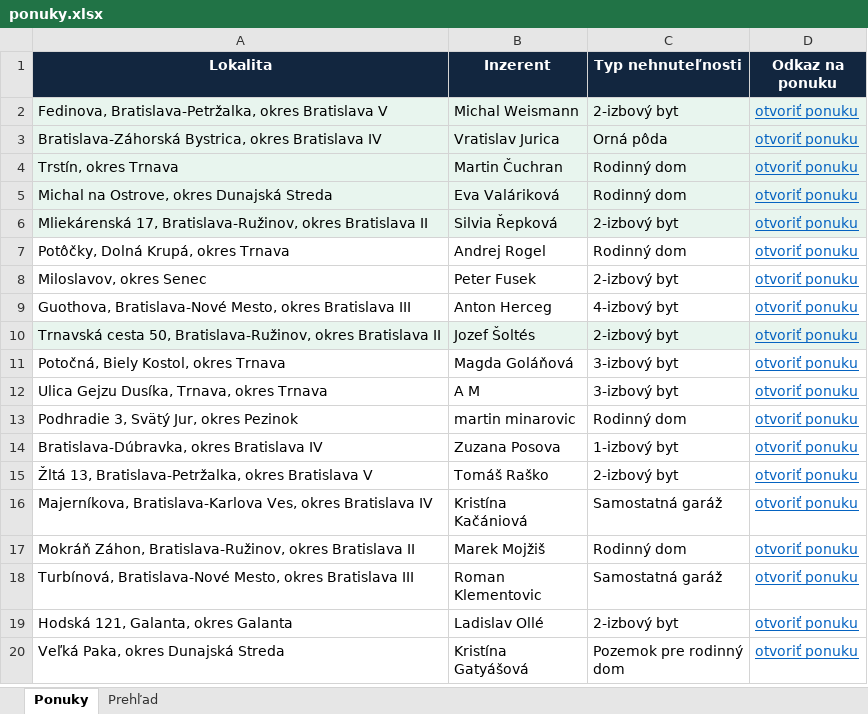
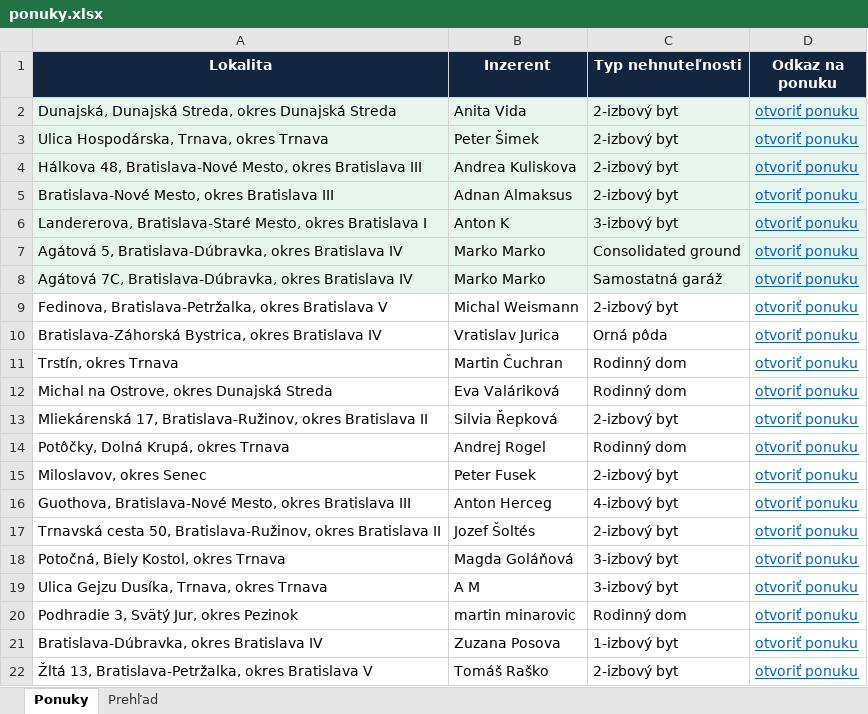
Before and after one commit to mrkubis-nest/nehnutelnosti-scraper, an Excel workbook: public/ponuky.xlsx, sheet Ponuky, drawn as a sheet; only a part is shown; the shorter side is filled out with more unchanged rows; values as stored, in another font and other column widths than the file's, no borders; addresses are those after the commit; the diff names each change by its address in the sheet, - before the commit and + after, or states it on an @@ line.

```diff
--- a/public/ponuky.xlsx (sheet Ponuky)
+++ b/public/ponuky.xlsx (sheet Ponuky)
+row 2: Dunajská, Dunajská Streda, okres Dunajská Streda | Anita Vida | 2-izbový byt | otvoriť ponuku
+row 3: Ulica Hospodárska, Trnava, okres Trnava | Peter Šimek | 2-izbový byt | otvoriť ponuku
+row 4: Hálkova 48, Bratislava-Nové Mesto, okres Bratislava III | Andrea Kuliskova | 2-izbový byt | otvoriť ponuku
+row 5: Bratislava-Nové Mesto, okres Bratislava III | Adnan Almaksus | 2-izbový byt | otvoriť ponuku
+row 6: Landererova, Bratislava-Staré Mesto, okres Bratislava I | Anton K | 3-izbový byt | otvoriť ponuku
+row 7: Agátová 5, Bratislava-Dúbravka, okres Bratislava IV | Marko Marko | Consolidated ground | otvoriť ponuku
+row 8: Agátová 7C, Bratislava-Dúbravka, okres Bratislava IV | Marko Marko | Samostatná garáž | otvoriť ponuku
-A9:D13 fill: #E8F5EE
+A9:D13 fill: none
-A17:D17 fill: #E8F5EE
+A17:D17 fill: none
```
Also changed, not shown: sheet Prehľad, 2 other files.
